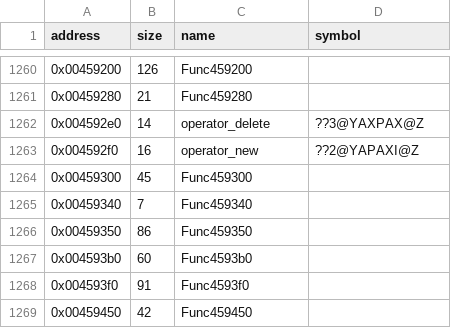
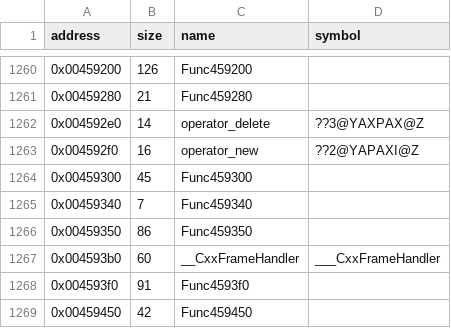
Before and after one commit to LostArtefacts/tr02, a CSV file: config/symbols.csv, drawn as a sheet; only a part is shown, gaps mark what is left out.

Commit message:
Name the C++ exception frame handler
0x4593b0 is the CRT's __CxxFrameHandler, which functions with try/catch
point their frames at; naming it lets them link.

```diff
--- a/config/symbols.csv
+++ b/config/symbols.csv
@@ -1266,3 +1266,3 @@ address,size,name,symbol
 0x00459350,86,Func459350,
-0x004593b0,60,Func4593b0,
+0x004593b0,60,__CxxFrameHandler,___CxxFrameHandler
 0x004593f0,91,Func4593f0,
```
